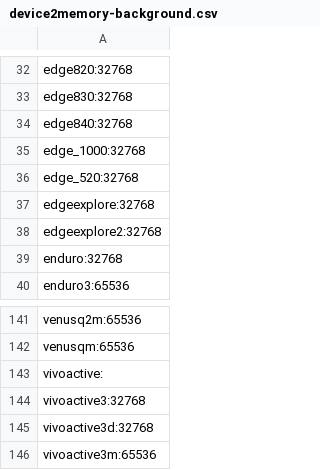
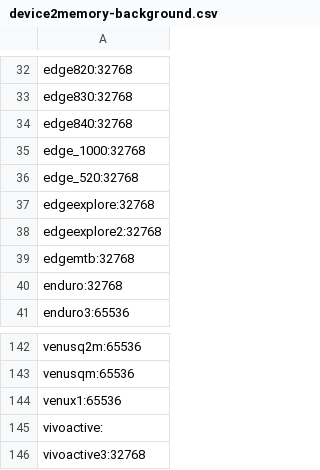
Before and after one commit to flocsy/garmin-dev-tools, a CSV file: csv/device2memory-background.csv, drawn as a sheet; only a part is shown, gaps mark what is left out; the shorter side is filled out with more unchanged rows.

```diff
--- a/csv/device2memory-background.csv
+++ b/csv/device2memory-background.csv
@@ -38,2 +38,3 @@ edgeexplore:32768
 edgeexplore2:32768
+edgemtb:32768
 enduro:32768
@@ -142,2 +143,3 @@ venusq2m:65536
 venusqm:65536
+venux1:65536
 vivoactive:
```
Also changed, not shown: csv/device2all-versions.csv, csv/device2max-version.csv, 18 other files.
